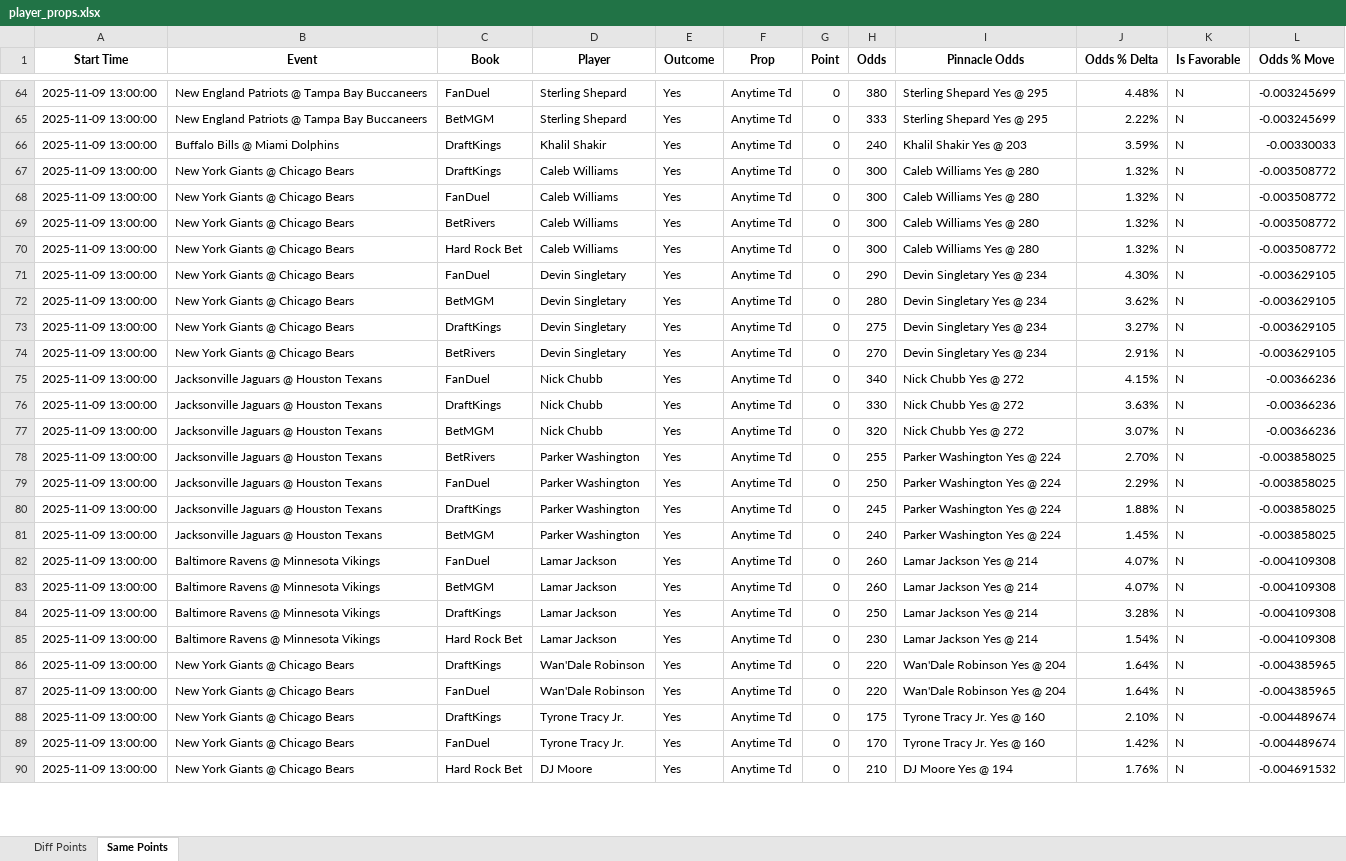
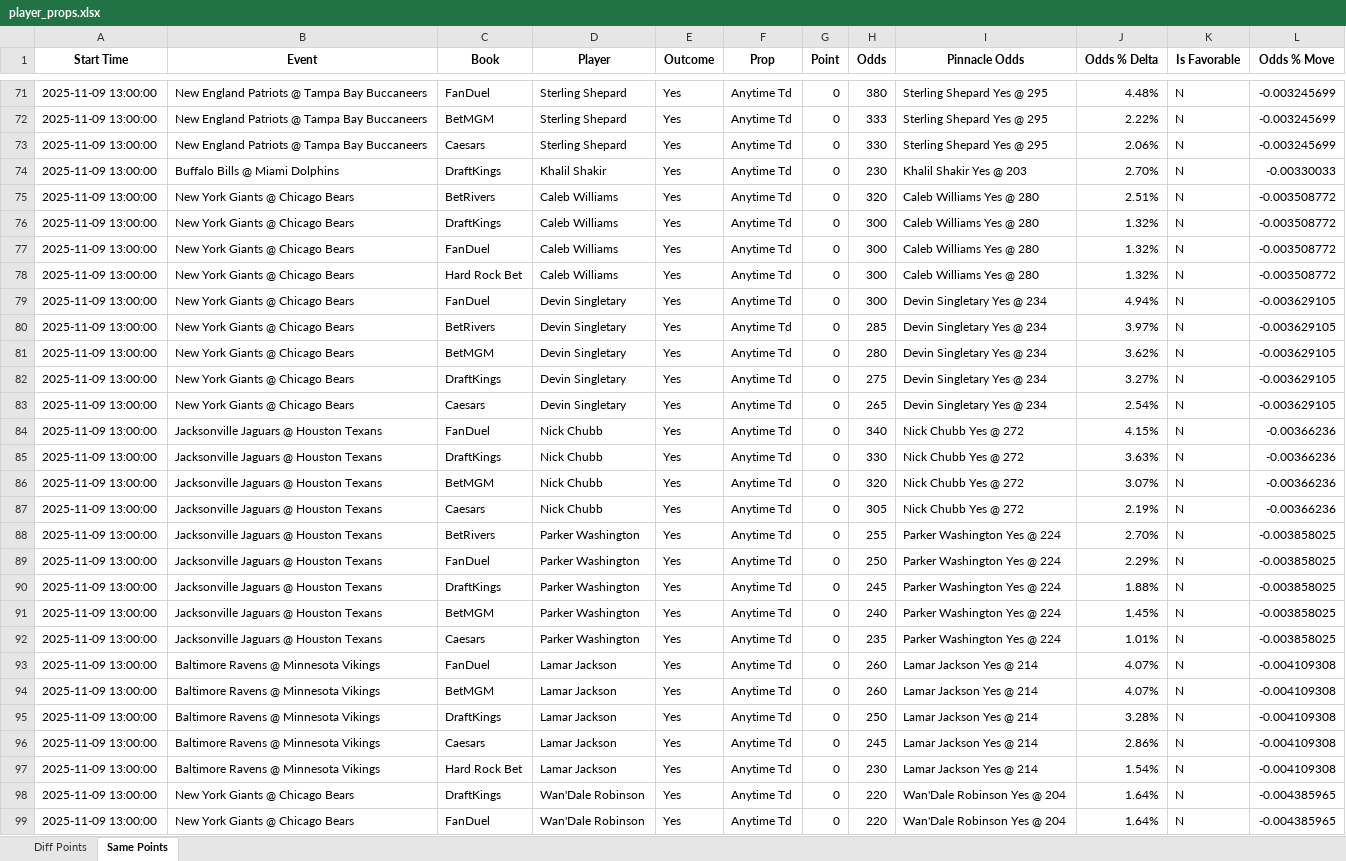
Before and after one commit to rahulShahCode/player-props-scraper, an Excel workbook: player_props.xlsx, sheet Same Points, drawn as a sheet; only a part is shown, gaps mark what is left out; the shorter side is filled out with more unchanged rows; values as stored, in another font and other column widths than the file's, no borders; removed rows and columns are numbered as before the commit, all else as after; the diff covers the shown part only; the diff names each change by its address in the sheet, - before the commit and + after, or states it on an @@ line.

```diff
--- a/player_props.xlsx (sheet Same Points)
+++ b/player_props.xlsx (sheet Same Points)
+row 73: 2025-11-09 13:00:00 | New England Patriots @ Tampa Bay Buccaneers | Caesars | Sterling Shepard | Yes | Anytime Td | 0 | 330 | Sterling Shepard Yes @ 295 | 2.06% | N | -0.003245699
-H74 (Odds): 240
+H74 (Odds): 230
-J74 (Odds % Delta): 3.59%
+J74 (Odds % Delta): 2.70%
+row 75: 2025-11-09 13:00:00 | New York Giants @ Chicago Bears | BetRivers | Caleb Williams | Yes | Anytime Td | 0 | 320 | Caleb Williams Yes @ 280 | 2.51% | N | -0.003508772
-row 69: 2025-11-09 13:00:00 | New York Giants @ Chicago Bears | BetRivers | Caleb Williams | Yes | Anytime Td | 0 | 300 | Caleb Williams Yes @ 280 | 1.32% | N | -0.003508772
-H79 (Odds): 290
+H79 (Odds): 300
-J79 (Odds % Delta): 4.30%
+J79 (Odds % Delta): 4.94%
+row 80: 2025-11-09 13:00:00 | New York Giants @ Chicago Bears | BetRivers | Devin Singletary | Yes | Anytime Td | 0 | 285 | Devin Singletary Yes @ 234 | 3.97% | N | -0.003629105
-C83 (Book): BetRivers
+C83 (Book): Caesars
-H83 (Odds): 270
+H83 (Odds): 265
-J83 (Odds % Delta): 2.91%
+J83 (Odds % Delta): 2.54%
+row 87: 2025-11-09 13:00:00 | Jacksonville Jaguars @ Houston Texans | Caesars | Nick Chubb | Yes | Anytime Td | 0 | 305 | Nick Chubb Yes @ 272 | 2.19% | N | -0.00366236
+row 92: 2025-11-09 13:00:00 | Jacksonville Jaguars @ Houston Texans | Caesars | Parker Washington | Yes | Anytime Td | 0 | 235 | Parker Washington Yes @ 224 | 1.01% | N | -0.003858025
+row 96: 2025-11-09 13:00:00 | Baltimore Ravens @ Minnesota Vikings | Caesars | Lamar Jackson | Yes | Anytime Td | 0 | 245 | Lamar Jackson Yes @ 214 | 2.86% | N | -0.004109308
```
Also changed, not shown: 30 added rows, 10 removed rows and 26 edited cells elsewhere in this sheet, sheet Diff Points, 2 other files.
